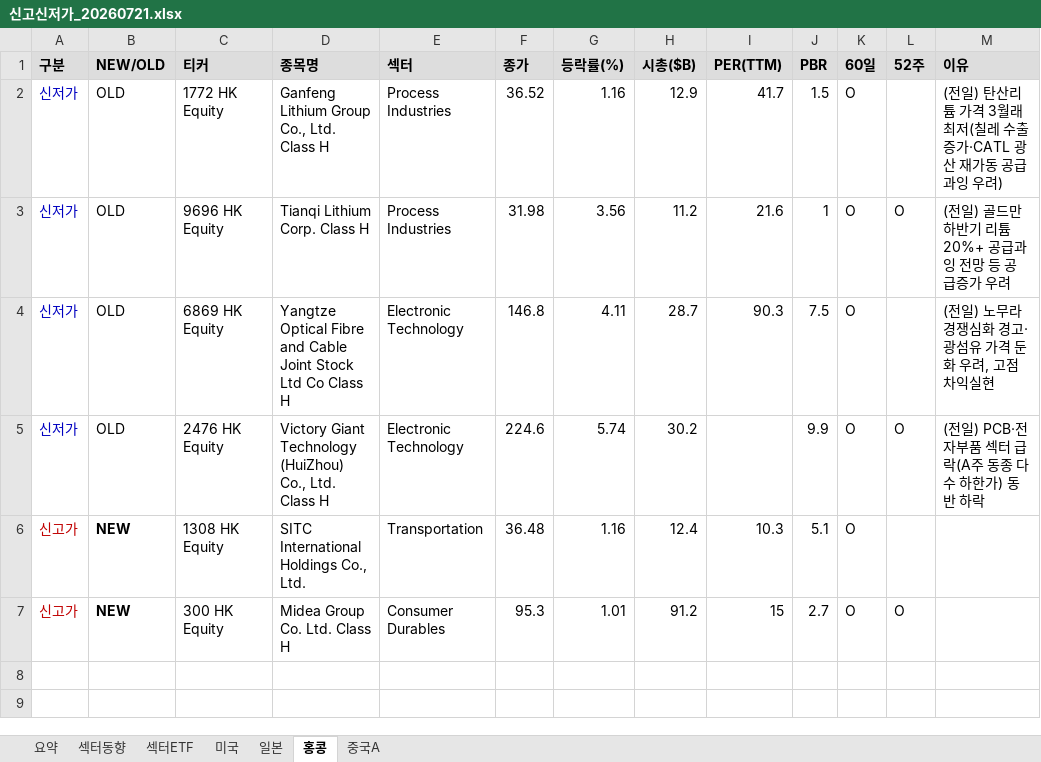
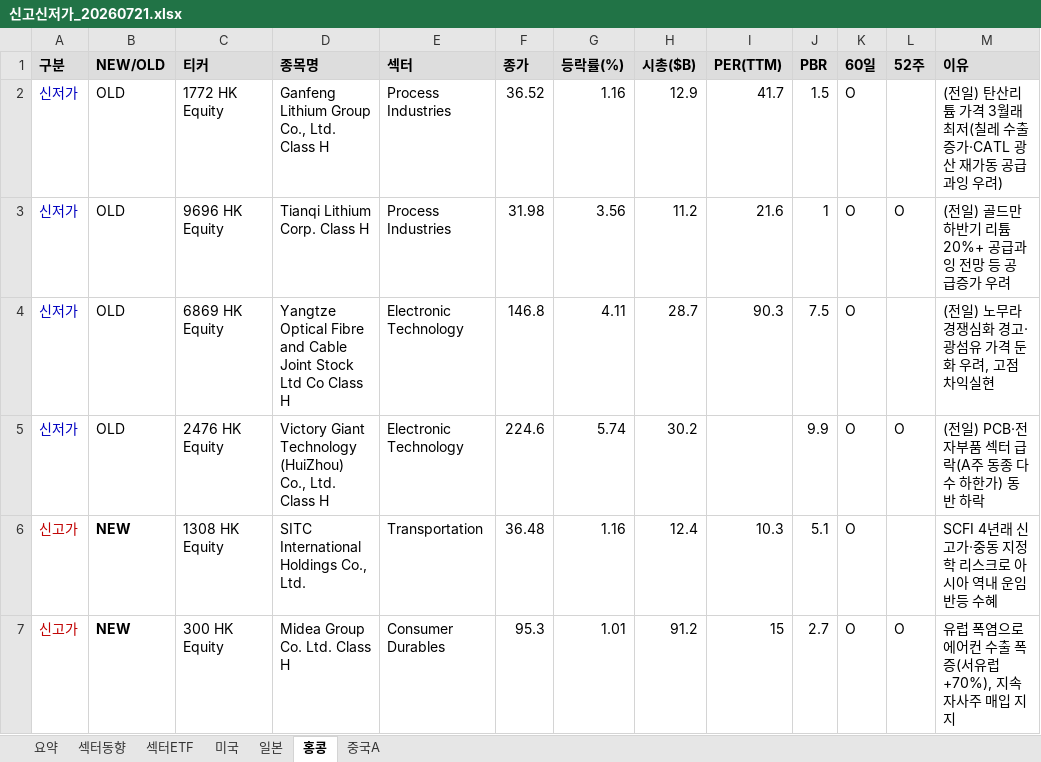
Before and after one commit to cm1n/highlowscreen, an Excel workbook: 신고신저가_20260721.xlsx, sheet 홍콩, drawn as a sheet; values as stored, in another font and other column widths than the file's, no borders; the diff names each change by its address in the sheet, - before the commit and + after, or states it on an @@ line.

```diff
--- a/신고신저가_20260721.xlsx (sheet 홍콩)
+++ b/신고신저가_20260721.xlsx (sheet 홍콩)
-M6 (이유): (empty)
+M6 (이유): SCFI 4년래 신고가·중동 지정학 리스크로 아시아 역내 운임 반등 수혜
-M7 (이유): (empty)
+M7 (이유): 유럽 폭염으로 에어컨 수출 폭증(서유럽 +70%), 지속 자사주 매입 지지
```
Also changed, not shown: sheet 미국, sheet 중국A, sheet 요약, sheet 일본, 1 other file.
